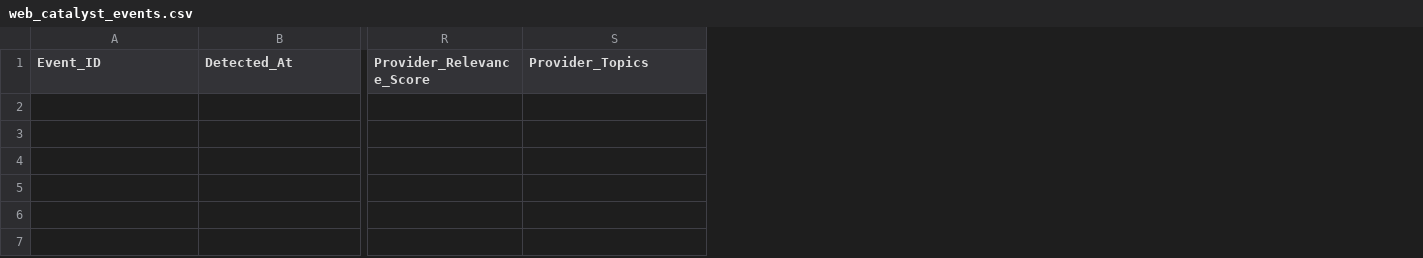
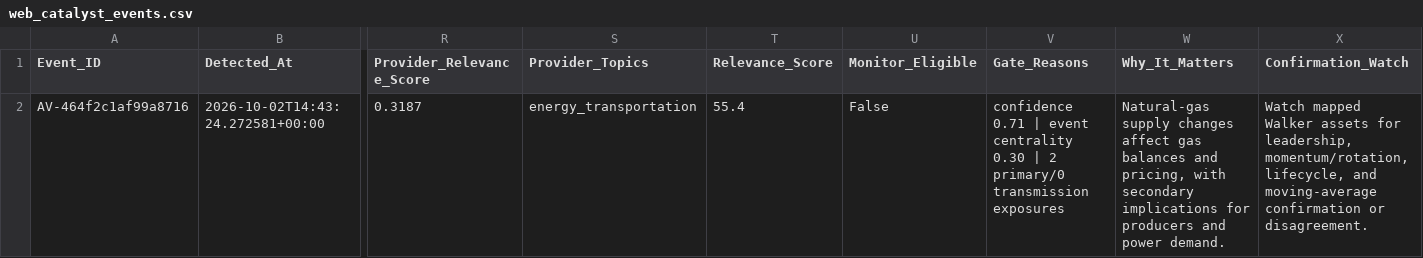
Before and after one commit to walkemr2/walker-analytics, a CSV file: walker-analytics-web/data_processed/web_catalyst_events.csv, drawn as a sheet; only a part is shown, gaps mark what is left out; rows hold the shown columns only; the diff names each change by its address in the sheet, - before the commit and + after, or states it on an @@ line.

Commit message:
Automated Walker Analytics refresh 2026-10-02 09:43

```diff
--- a/walker-analytics-web/data_processed/web_catalyst_events.csv
+++ b/walker-analytics-web/data_processed/web_catalyst_events.csv
+column T (Relevance_Score), empty
+column U (Monitor_Eligible), empty
+column V (Gate_Reasons), empty
+column W (Why_It_Matters), empty
+column X (Confirmation_Watch), empty
+row 2: AV-464f2c1af99a8716 | 2026-10-02T14:43:24.272581+00:00 | 0.3187 | energy_transportation | 55.4 | False | confidence 0.71 | event centrality 0.30 | 2 primary/0 transmission exposures | Natural-gas supply changes affect gas balances and pricing, with secondary implications for producers and power demand. | Watch mapped Walker assets for leadership, momentum/rotation, lifecycle, and moving-average confirmation or disagreement.
```
Also changed, not shown: data_processed/moving_average_latest.csv, data_processed/sector_prices.csv, 17 other files.
